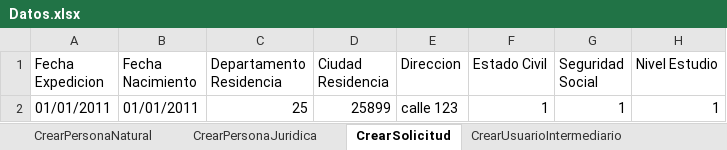
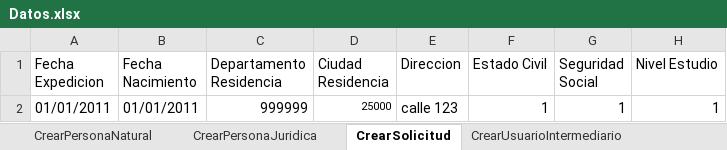
Before and after one commit to jefersonmr15/Neocredito, an Excel workbook: Data Files/Datos.xlsx, sheet CrearSolicitud, drawn as a sheet; only a part is shown; values as stored, in another font and other column widths than the file's, no borders; the diff names each change by its address in the sheet, - before the commit and + after, or states it on an @@ line.

```diff
--- a/Data Files/Datos.xlsx (sheet CrearSolicitud)
+++ b/Data Files/Datos.xlsx (sheet CrearSolicitud)
-C2 (Departamento Residencia): 25
+C2 (Departamento Residencia): 999999
-D2 (Ciudad Residencia): 25899
+D2 (Ciudad Residencia): 25000
@@ D2 text size: smaller @@
```
Also changed, not shown: sheet CrearPersonaJuridica, 28 other files.
